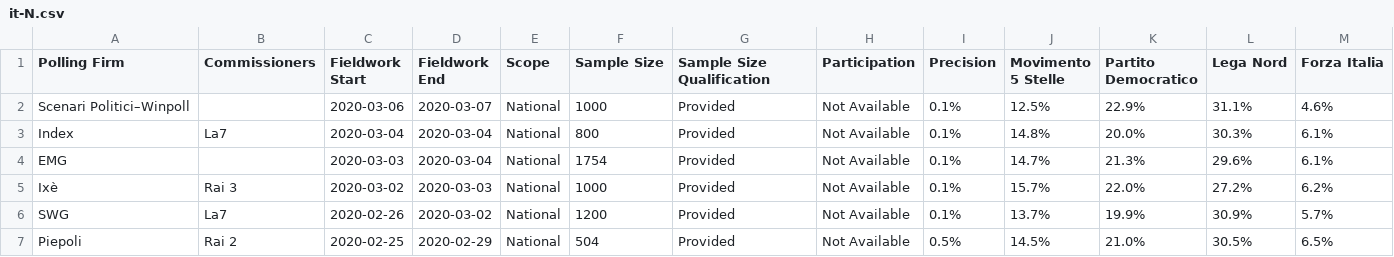
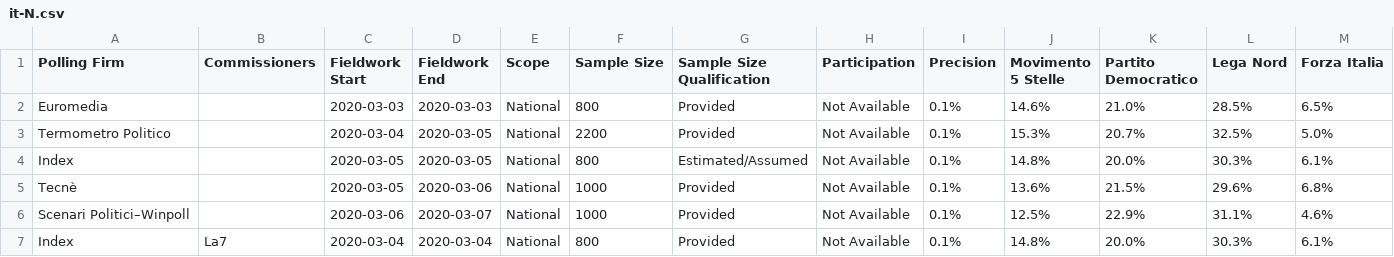
Before and after one commit to filipvanlaenen/eopaod, a CSV file: docs/it-N.csv, drawn as a sheet; only a part is shown; the shorter side is filled out with more unchanged rows; rows hold the shown columns only; the diff names each change by its address in the sheet, - before the commit and + after, or states it on an @@ line.

```diff
--- a/docs/it-N.csv
+++ b/docs/it-N.csv
+row 2: Euromedia |  | 2020-03-03 | 2020-03-03 | National | 800 | Provided | Not Available | 0.1% | 14.6% | 21.0% | 28.5% | 6.5%
+row 3: Termometro Politico |  | 2020-03-04 | 2020-03-05 | National | 2200 | Provided | Not Available | 0.1% | 15.3% | 20.7% | 32.5% | 5.0%
+row 4: Index |  | 2020-03-05 | 2020-03-05 | National | 800 | Estimated/Assumed | Not Available | 0.1% | 14.8% | 20.0% | 30.3% | 6.1%
+row 5: Tecnè |  | 2020-03-05 | 2020-03-06 | National | 1000 | Provided | Not Available | 0.1% | 13.6% | 21.5% | 29.6% | 6.8%
```
Also changed, not shown: docs/de-N.csv, docs/de.csv, 3 other files.
